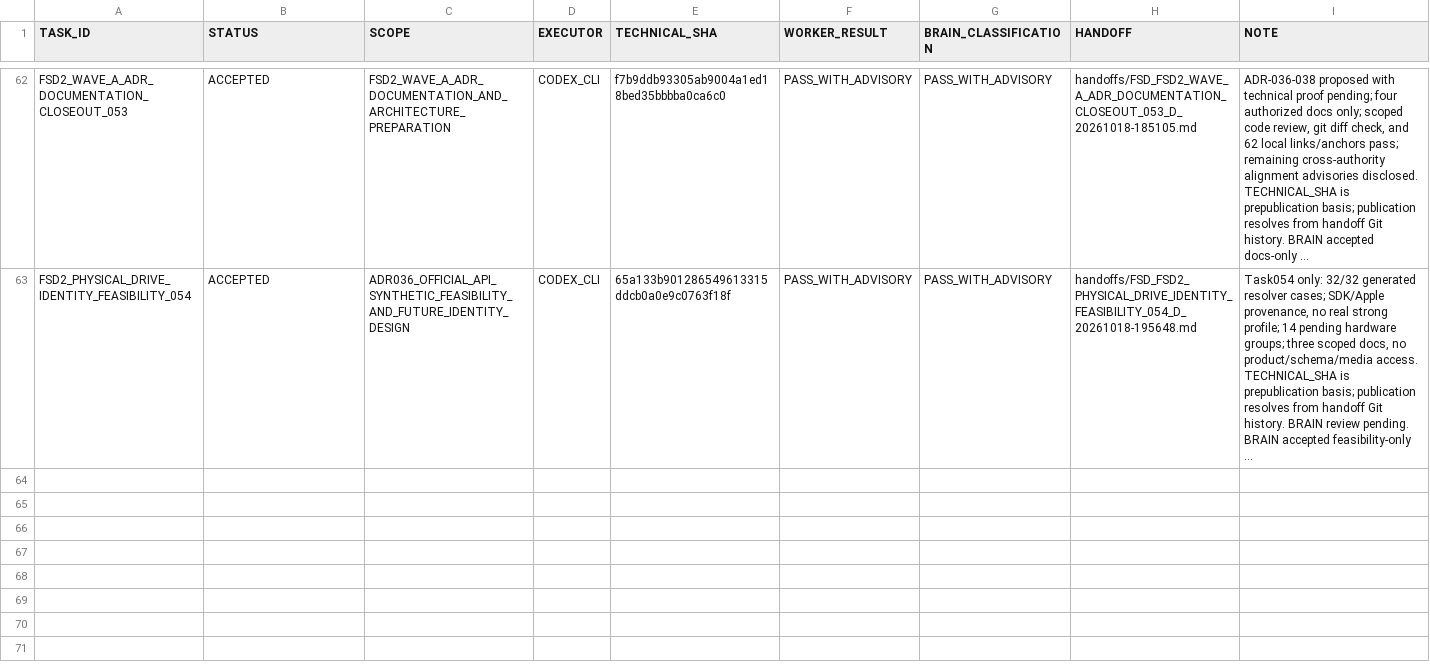
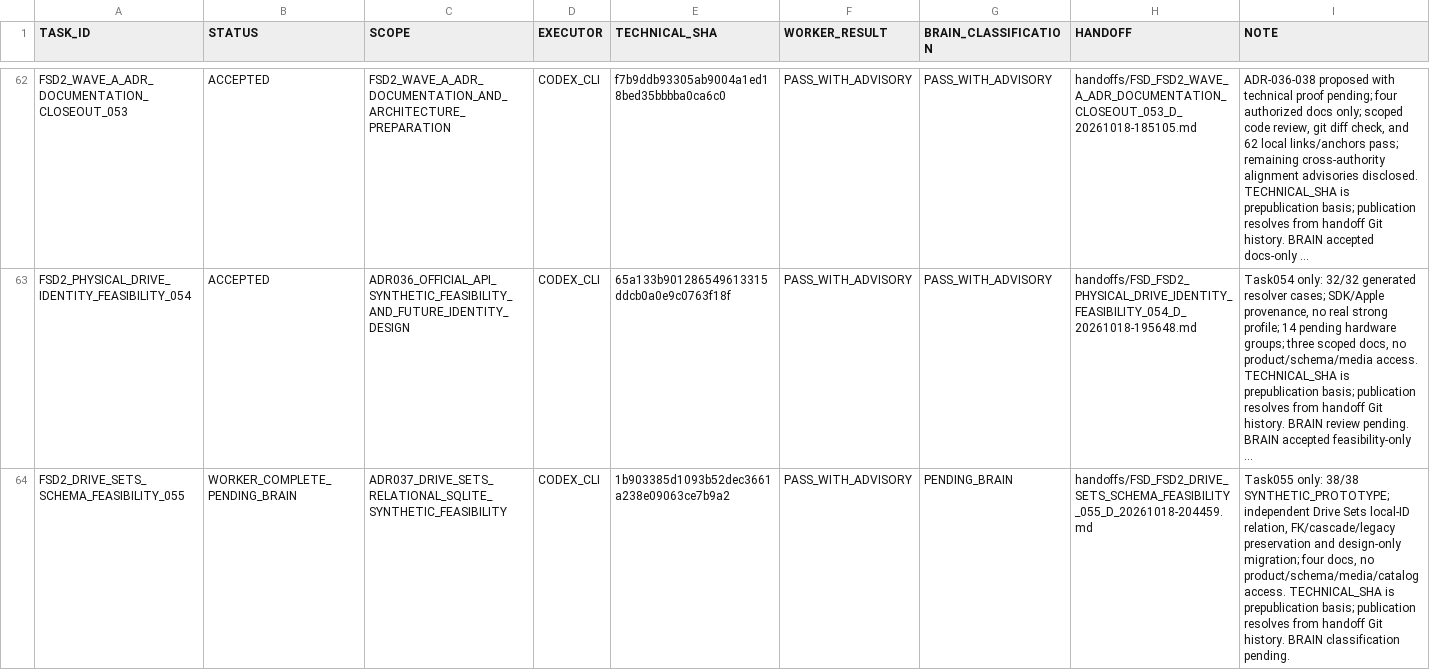
Before and after one commit to cenvu/FSD, a TSV file: STATE/TASK_LEDGER.tsv, drawn as a sheet; only a part is shown, gaps mark what is left out; long unchanged cells end in …; the diff names each change by its address in the sheet, - before the commit and + after, or states it on an @@ line.

Commit message:
FSD: document Drive Sets relational SQLite feasibility (Task055)

```diff
--- a/STATE/TASK_LEDGER.tsv
+++ b/STATE/TASK_LEDGER.tsv
+row 64: FSD2_DRIVE_SETS_SCHEMA_FEASIBILITY_055 | WORKER_COMPLETE_PENDING_BRAIN | ADR037_DRIVE_SETS_RELATIONAL_SQLITE_SYNTHETIC_FEASIBILITY | CODEX_CLI | 1b903385d1093b52dec3661a238e09063ce7b9a2 | PASS_WITH_ADVISORY | PENDING_BRAIN | handoffs/FSD_FSD2_DRIVE_SETS_SCHEMA_FEASIBILITY_055_D_20261018-204459.md | Task055 only: 38/38 SYNTHETIC_PROTOTYPE; independent Drive Sets local-ID relation, FK/cascade/legacy preservation and design-only migration; four docs, no product/schema/media/catalog access. TECHNICAL_SHA is prepublication basis; publication resolves from handoff Git history. BRAIN classification pending.
```
Also changed, not shown: 7 other files.
